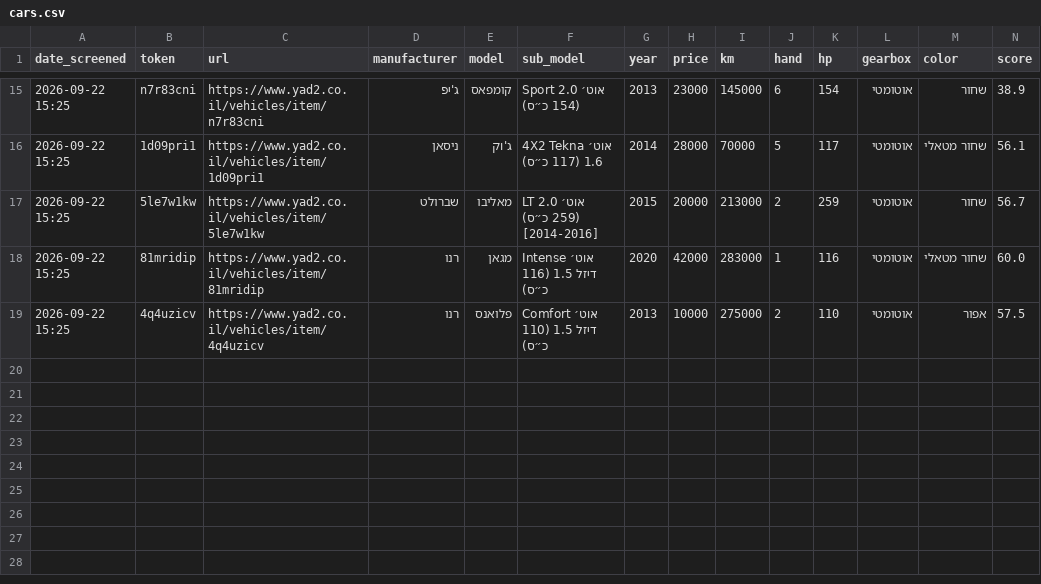
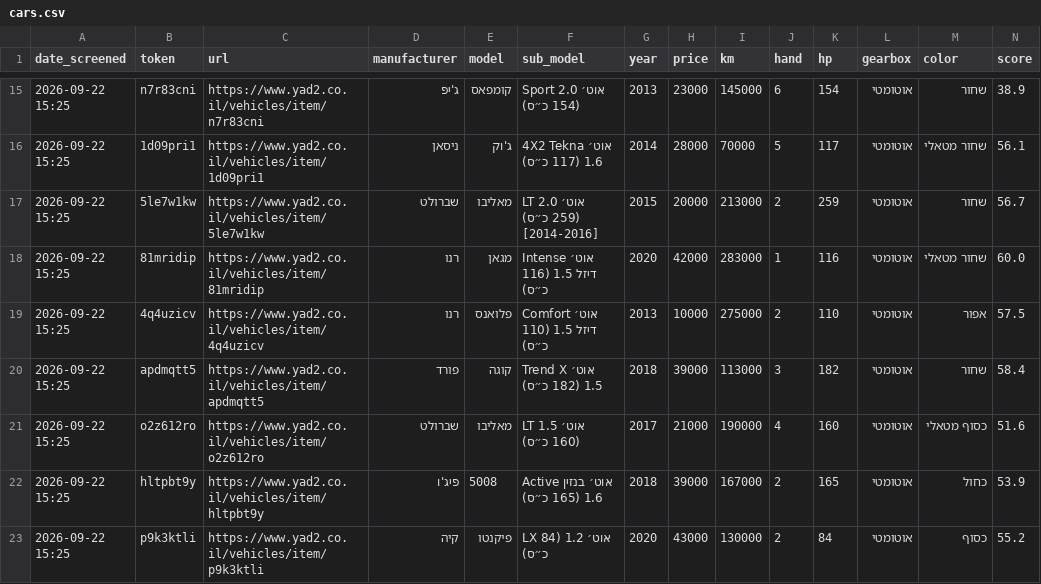
Before and after one commit to itayvak/claude-car-search, a CSV file: cars.csv, drawn as a sheet; only a part is shown, gaps mark what is left out; rows hold the shown columns only; the diff names each change by its address in the sheet, - before the commit and + after, or states it on an @@ line.

```diff
--- a/cars.csv
+++ b/cars.csv
+row 20: 2026-09-22 15:25 | apdmqtt5 | https://www.yad2.co.il/vehicles/item/apdmqtt5 | פורד | קוגה | Trend X אוט׳ 1.5 (182 כ״ס) | 2018 | 39000 | 113000 | 3 | 182 | אוטומטי | שחור | 58.4
+row 21: 2026-09-22 15:25 | o2z612ro | https://www.yad2.co.il/vehicles/item/o2z612ro | שברולט | מאליבו | LT אוט׳ 1.5 (160 כ״ס) | 2017 | 21000 | 190000 | 4 | 160 | אוטומטי | כסוף מטאלי | 51.6
+row 22: 2026-09-22 15:25 | hltpbt9y | https://www.yad2.co.il/vehicles/item/hltpbt9y | פיג'ו | 5008 | Active אוט׳ בנזין 1.6 (165 כ״ס) | 2018 | 39000 | 167000 | 2 | 165 | אוטומטי | כחול | 53.9
+row 23: 2026-09-22 15:25 | p9k3ktli | https://www.yad2.co.il/vehicles/item/p9k3ktli | קיה | פיקנטו | LX אוט׳ 1.2 (84 כ״ס) | 2020 | 43000 | 130000 | 2 | 84 | אוטומטי | כסוף | 55.2
```
